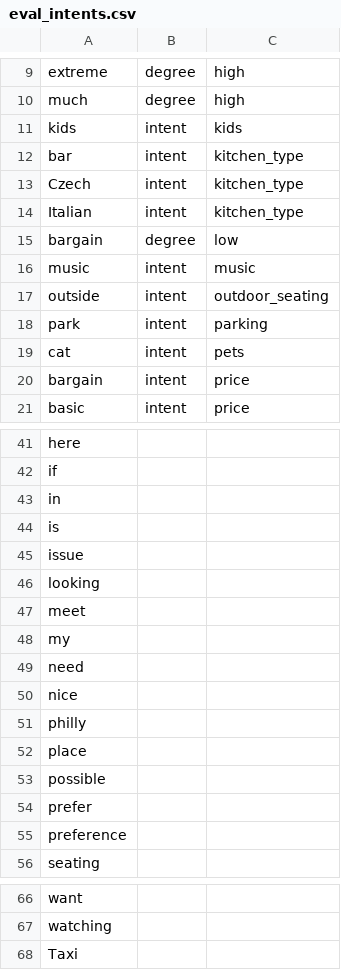
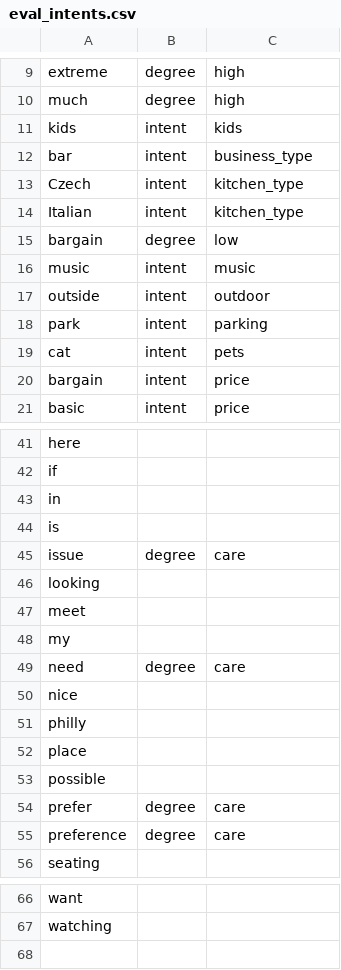
Before and after one commit to amirashiri/chatbot, a CSV file: eval_intents.csv, drawn as a sheet; only a part is shown, gaps mark what is left out.

Commit message:
data

```diff
--- a/eval_intents.csv
+++ b/eval_intents.csv
@@ -11,3 +11,3 @@ much,degree,high
 kids,intent,kids
-bar,intent,kitchen_type
+bar,intent,business_type
 Czech,intent,kitchen_type
@@ -16,3 +16,3 @@ bargain,degree,low
 music,intent,music
-outside,intent,outdoor_seating
+outside,intent,outdoor
 park,intent,parking
@@ -44,3 +44,3 @@ in,,
 is,,
-issue,,
+issue,degree,care
 looking,,
@@ -48,3 +48,3 @@ meet,,
 my,,
-need,,
+need,degree,care
 nice,,
@@ -53,4 +53,4 @@ place,,
 possible,,
-prefer,,
-preference,,
+prefer,degree,care
+preference,degree,care
 seating,,
@@ -67,2 +67 @@ want,,
 watching,,
-Taxi,,
```
